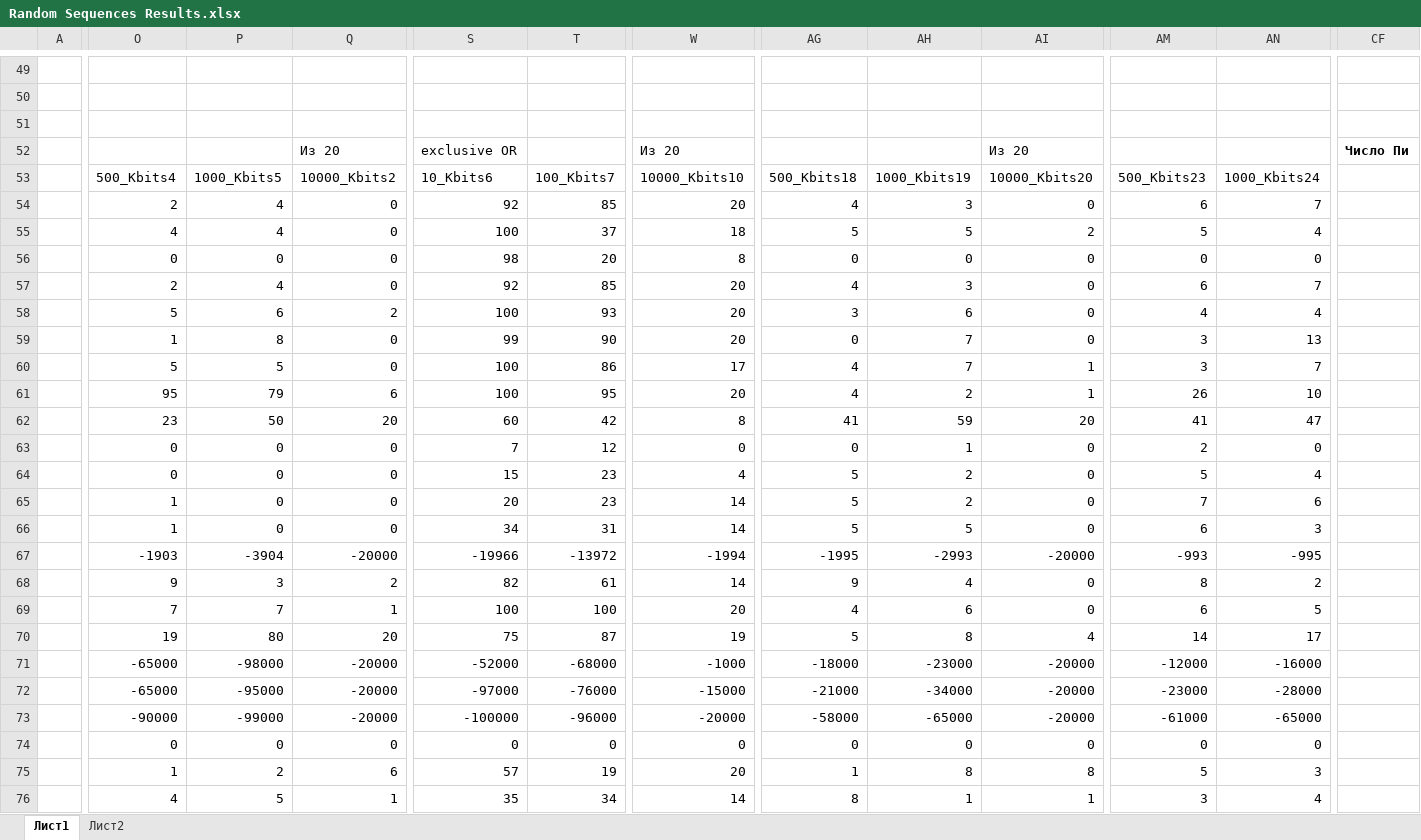
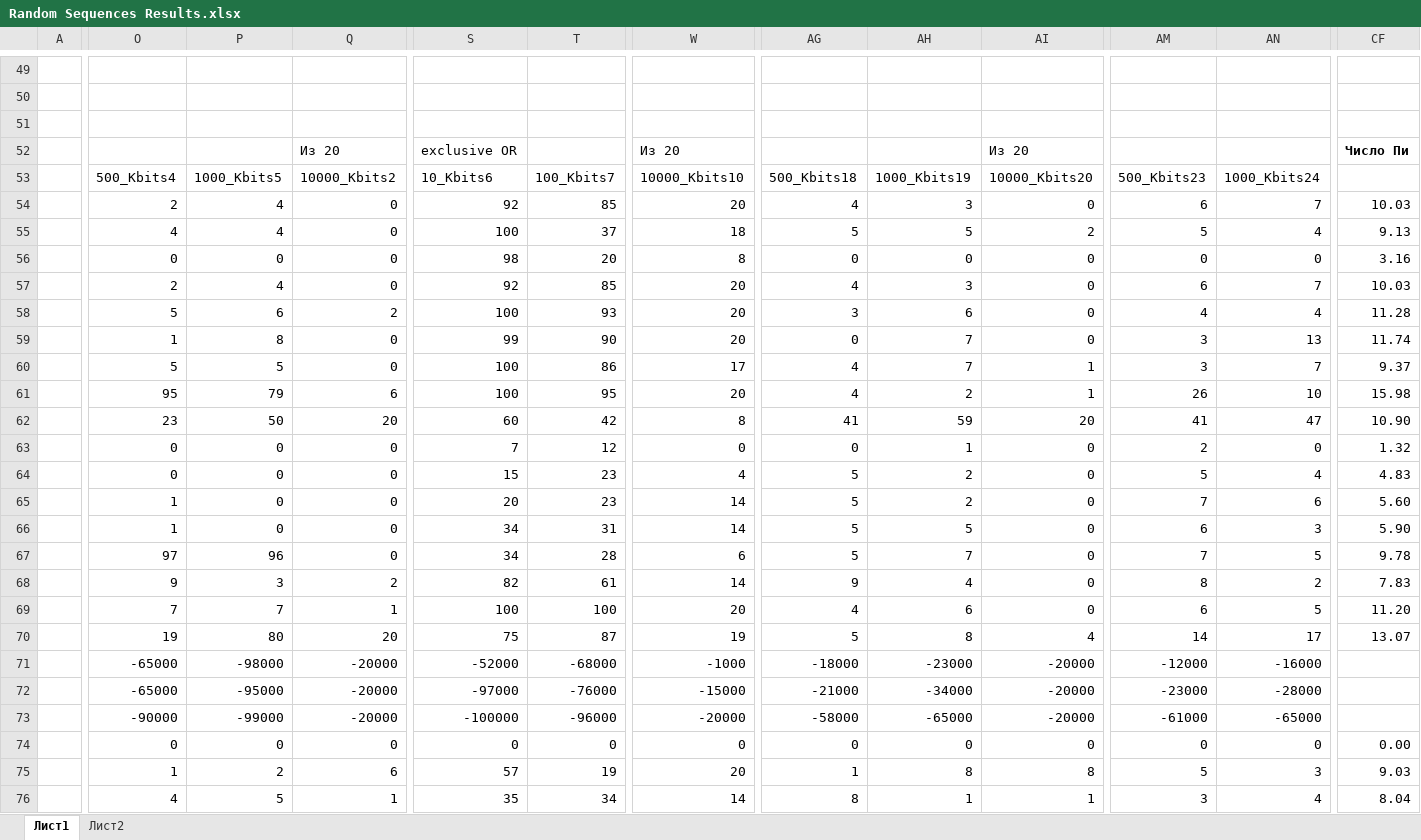
Before and after one commit to lipaboy/RandomSequences, an Excel workbook: results/Random Sequences Results.xlsx, sheet Лист1, drawn as a sheet; only a part is shown, gaps mark what is left out; values as stored, in another font and other column widths than the file's, no borders; conditional formats not drawn; the diff covers the shown part only; the diff names each change by its address in the sheet, - before the commit and + after, or states it on an @@ line.

```diff
--- a/results/Random Sequences Results.xlsx (sheet Лист1)
+++ b/results/Random Sequences Results.xlsx (sheet Лист1)
-CF54: (empty)
+CF54: 10.03
-CF55: (empty)
+CF55: 9.13
-CF56: (empty)
+CF56: 3.16
-CF57: (empty)
+CF57: 10.03
-CF58: (empty)
+CF58: 11.28
-CF59: (empty)
+CF59: 11.74
-CF60: (empty)
+CF60: 9.37
-CF61: (empty)
+CF61: 15.98
-CF62: (empty)
+CF62: 10.90
-CF63: (empty)
+CF63: 1.32
-CF64: (empty)
+CF64: 4.83
-CF65: (empty)
+CF65: 5.60
-CF66: (empty)
+CF66: 5.90
-O67: -1903
+O67: 97
-P67: -3904
+P67: 96
-Q67: -20000
+Q67: 0
-S67: -19966
+S67: 34
-T67: -13972
+T67: 28
-W67: -1994
+W67: 6
-AG67: -1995
+AG67: 5
-AH67: -2993
+AH67: 7
-AI67: -20000
+AI67: 0
-AM67: -993
+AM67: 7
-AN67: -995
+AN67: 5
-CF67: (empty)
+CF67: 9.78
-CF68: (empty)
+CF68: 7.83
-CF69: (empty)
+CF69: 11.20
-CF70: (empty)
+CF70: 13.07
-CF74: (empty)
+CF74: 0.00
-CF75: (empty)
+CF75: 9.03
-CF76: (empty)
+CF76: 8.04
```
Also changed, not shown: 37 edited cells elsewhere in this sheet, 2 other files.
